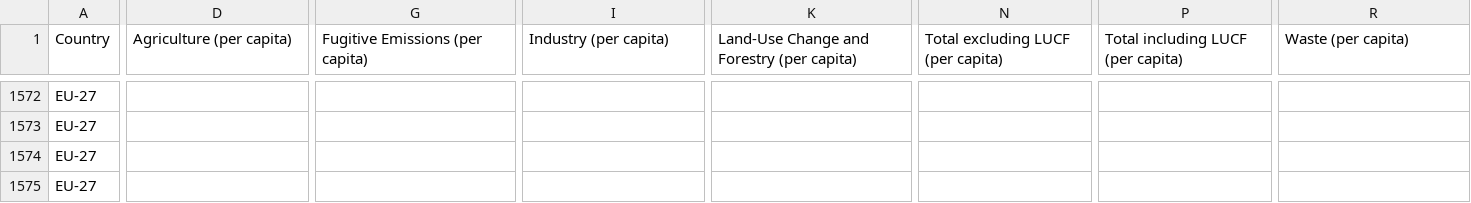
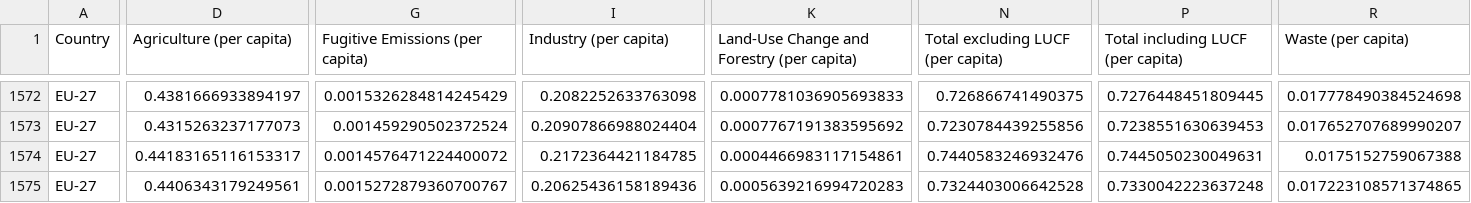
Before and after one commit to owid/co2-data, a CSV file: scripts/grapher/N2O_by_sector.csv, drawn as a sheet; only a part is shown, gaps mark what is left out; the diff covers the shown part only; the diff names each change by its address in the sheet, - before the commit and + after, or states it on an @@ line.

```diff
--- a/scripts/grapher/N2O_by_sector.csv
+++ b/scripts/grapher/N2O_by_sector.csv
-D1572 (Agriculture (per capita)): (empty)
+D1572 (Agriculture (per capita)): 0.4381666933894197
-G1572 (Fugitive Emissions (per capita)): (empty)
+G1572 (Fugitive Emissions (per capita)): 0.0015326284814245429
-I1572 (Industry (per capita)): (empty)
+I1572 (Industry (per capita)): 0.2082252633763098
-K1572: (empty)
+K1572: 0.0007781036905693833
-N1572: (empty)
+N1572: 0.726866741490375
-P1572: (empty)
+P1572: 0.7276448451809445
-R1572 (Waste (per capita)): (empty)
+R1572 (Waste (per capita)): 0.017778490384524698
-D1573 (Agriculture (per capita)): (empty)
+D1573 (Agriculture (per capita)): 0.4315263237177073
-G1573 (Fugitive Emissions (per capita)): (empty)
+G1573 (Fugitive Emissions (per capita)): 0.001459290502372524
-I1573 (Industry (per capita)): (empty)
+I1573 (Industry (per capita)): 0.20907866988024404
-K1573: (empty)
+K1573: 0.0007767191383595692
-N1573: (empty)
+N1573: 0.7230784439255856
-P1573: (empty)
+P1573: 0.7238551630639453
-R1573 (Waste (per capita)): (empty)
+R1573 (Waste (per capita)): 0.017652707689990207
-D1574 (Agriculture (per capita)): (empty)
+D1574 (Agriculture (per capita)): 0.44183165116153317
-G1574 (Fugitive Emissions (per capita)): (empty)
+G1574 (Fugitive Emissions (per capita)): 0.0014576471224400072
-I1574 (Industry (per capita)): (empty)
+I1574 (Industry (per capita)): 0.2172364421184785
-K1574: (empty)
+K1574: 0.0004466983117154861
-N1574: (empty)
+N1574: 0.7440583246932476
-P1574: (empty)
+P1574: 0.7445050230049631
-R1574 (Waste (per capita)): (empty)
+R1574 (Waste (per capita)): 0.0175152759067388
-D1575 (Agriculture (per capita)): (empty)
+D1575 (Agriculture (per capita)): 0.4406343179249561
-G1575 (Fugitive Emissions (per capita)): (empty)
+G1575 (Fugitive Emissions (per capita)): 0.0015272879360700767
-I1575 (Industry (per capita)): (empty)
+I1575 (Industry (per capita)): 0.20625436158189436
-K1575: (empty)
+K1575: 0.0005639216994720283
-N1575: (empty)
+N1575: 0.7324403006642528
-P1575: (empty)
+P1575: 0.7330042223637248
-R1575 (Waste (per capita)): (empty)
+R1575 (Waste (per capita)): 0.017223108571374865
```
Also changed, not shown: 161 edited cells elsewhere in this file, scripts/grapher/CH4_by_sector.csv, 2 other files.
